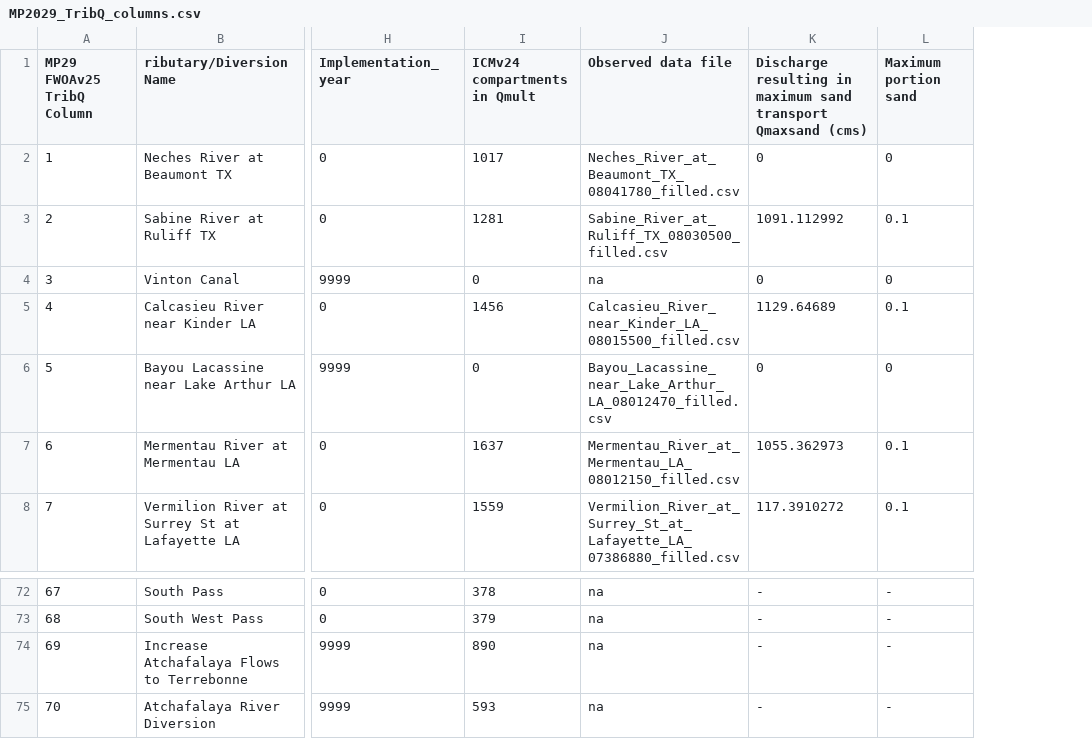
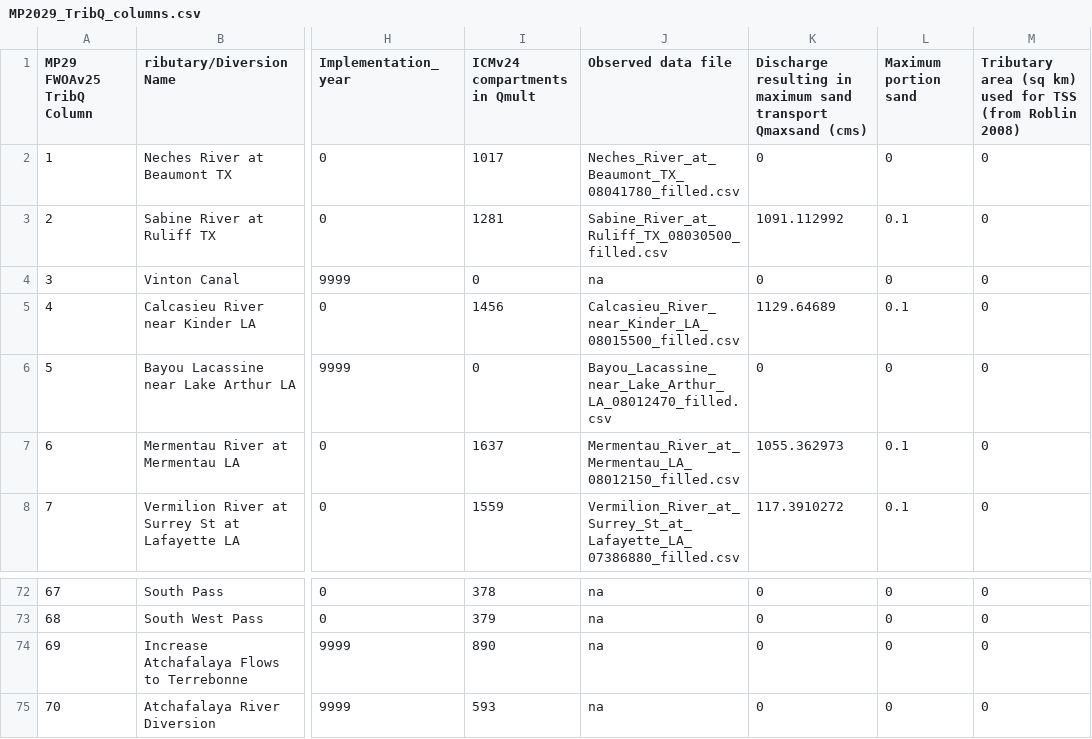
Before and after one commit to CPRA-MP/ICM_pre-processing, a CSV file: flow_calculators/MP2029_TribQ_columns.csv, drawn as a sheet; only a part is shown, gaps mark what is left out; the diff covers the shown part only; the diff names each change by its address in the sheet, - before the commit and + after, or states it on an @@ line.

Commit message:
Update MP2029_TribQ_columns.csv

```diff
--- a/flow_calculators/MP2029_TribQ_columns.csv
+++ b/flow_calculators/MP2029_TribQ_columns.csv
+column M, rows 1-8: Tributary area (sq km) used for TSS (from Roblin 2008) | 0 | 0 | 0 | 0 | 0 | 0 | 0; rows 72-75: all 0
-K72:K75: -
+K72:K75: 0
-L72:L75 (Maximum portion sand): -
+L72:L75 (Maximum portion sand): 0
```
Also changed, not shown: 108 edited cells elsewhere in this file.
